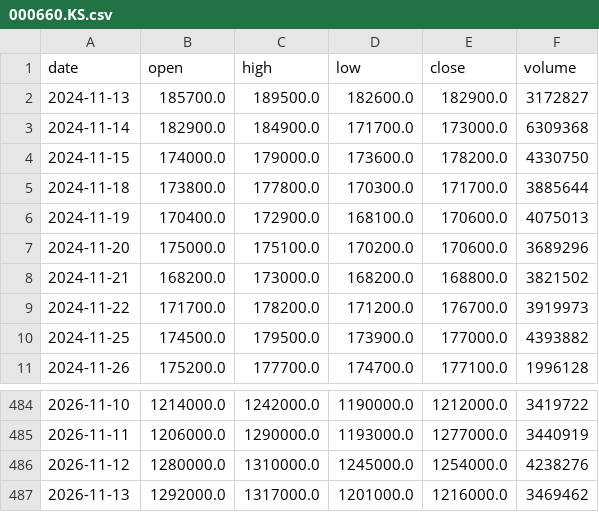
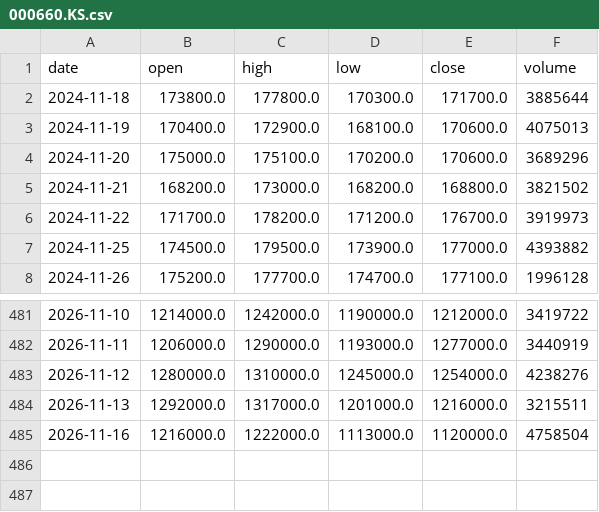
Before and after one commit to graceyjjoo/market-data, a CSV file: market/signals/bars/000660.KS.csv, drawn as a sheet; only a part is shown, gaps mark what is left out.

```diff
--- a/market/signals/bars/000660.KS.csv
+++ b/market/signals/bars/000660.KS.csv
@@ -1,5 +1,2 @@
 date,open,high,low,close,volume
-2024-11-13,185700.0,189500.0,182600.0,182900.0,3172827
-2024-11-14,182900.0,184900.0,171700.0,173000.0,6309368
-2024-11-15,174000.0,179000.0,173600.0,178200.0,4330750
 2024-11-18,173800.0,177800.0,170300.0,171700.0,3885644
@@ -486,2 +483,3 @@ date,open,high,low,close,volume
 2026-11-12,1280000.0,1310000.0,1245000.0,1254000.0,4238276
-2026-11-13,1292000.0,1317000.0,1201000.0,1216000.0,3469462
+2026-11-13,1292000.0,1317000.0,1201000.0,1216000.0,3215511
+2026-11-16,1216000.0,1222000.0,1113000.0,1120000.0,4758504
```
Also changed, not shown: market/signals/bars/005380.KS.csv, market/signals/bars/005490.KS.csv, 26 other files.
